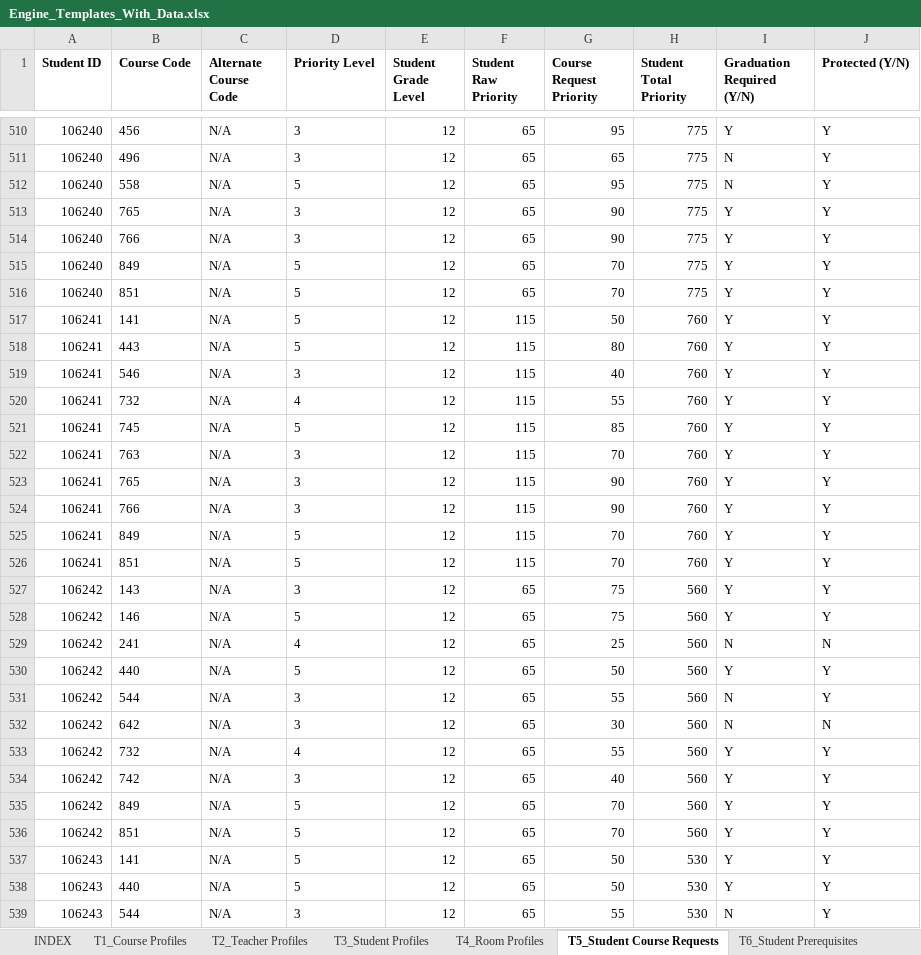
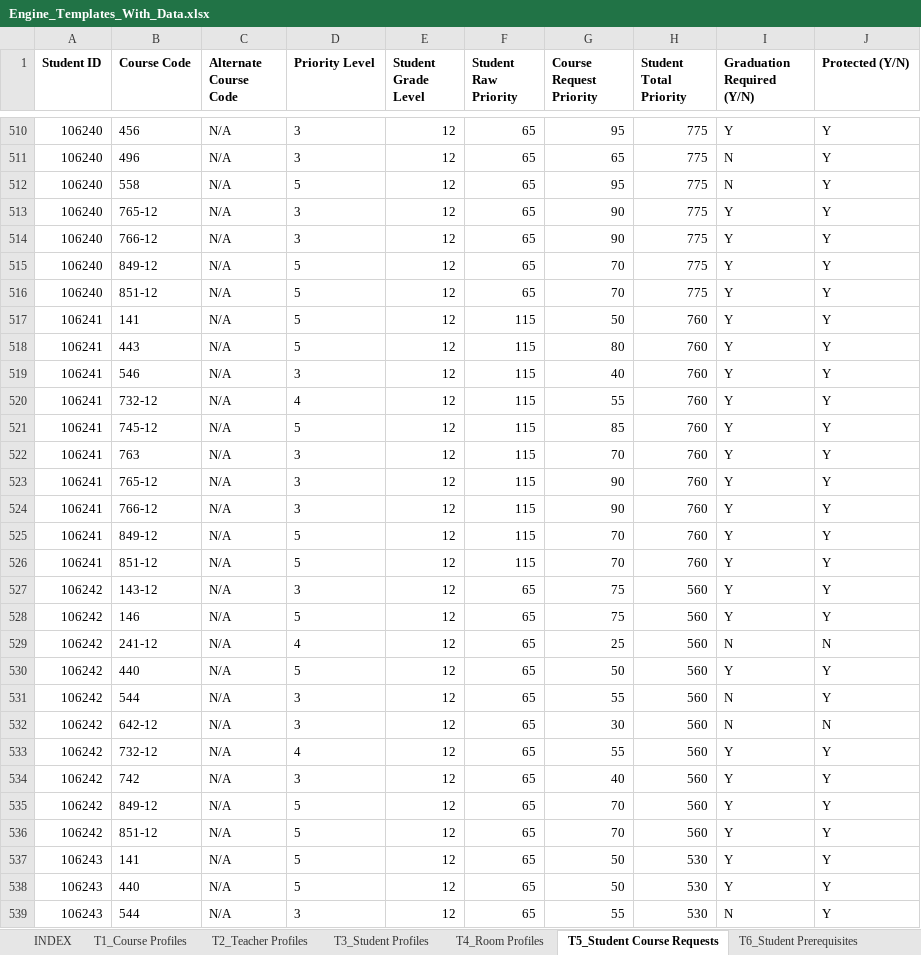
Before and after one commit to jciofalopowerllc-stack/sat-course, an Excel workbook: Engine_Templates_With_Data.xlsx, sheet T5_Student Course Requests, drawn as a sheet; only a part is shown, gaps mark what is left out; values as stored, in another font and other column widths than the file's, no borders; the diff covers the shown part only; the diff names each change by its address in the sheet, - before the commit and + after, or states it on an @@ line.

```diff
--- a/Engine_Templates_With_Data.xlsx (sheet T5_Student Course Requests)
+++ b/Engine_Templates_With_Data.xlsx (sheet T5_Student Course Requests)
-B513 (Course Code): 765
+B513 (Course Code): 765-12
-B514 (Course Code): 766
+B514 (Course Code): 766-12
-B515 (Course Code): 849
+B515 (Course Code): 849-12
-B516 (Course Code): 851
+B516 (Course Code): 851-12
-B520 (Course Code): 732
+B520 (Course Code): 732-12
-B521 (Course Code): 745
+B521 (Course Code): 745-12
-B523 (Course Code): 765
+B523 (Course Code): 765-12
-B524 (Course Code): 766
+B524 (Course Code): 766-12
-B525 (Course Code): 849
+B525 (Course Code): 849-12
-B526 (Course Code): 851
+B526 (Course Code): 851-12
-B527 (Course Code): 143
+B527 (Course Code): 143-12
-B529 (Course Code): 241
+B529 (Course Code): 241-12
-B532 (Course Code): 642
+B532 (Course Code): 642-12
-B533 (Course Code): 732
+B533 (Course Code): 732-12
-B535 (Course Code): 849
+B535 (Course Code): 849-12
-B536 (Course Code): 851
+B536 (Course Code): 851-12
```
Also changed, not shown: 1841 edited cells and cell formats elsewhere in this sheet, sheet T1_Course Profiles, other sheet tabs.
